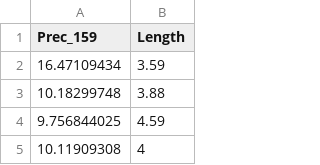
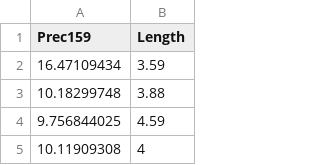
Before and after one commit to PEGutierrezF/mayfly_morphometry, a CSV file: Correlation.csv, drawn as a sheet; only a part is shown.

```diff
--- a/Correlation.csv
+++ b/Correlation.csv
@@ -1,2 +1,2 @@
-Prec_159,Length
+Prec159,Length
 16.47109434,3.59
```
Also changed, not shown: 2 other files.
